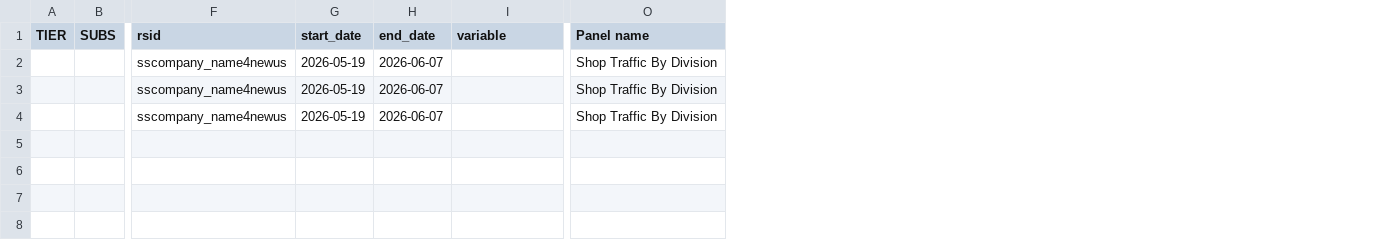
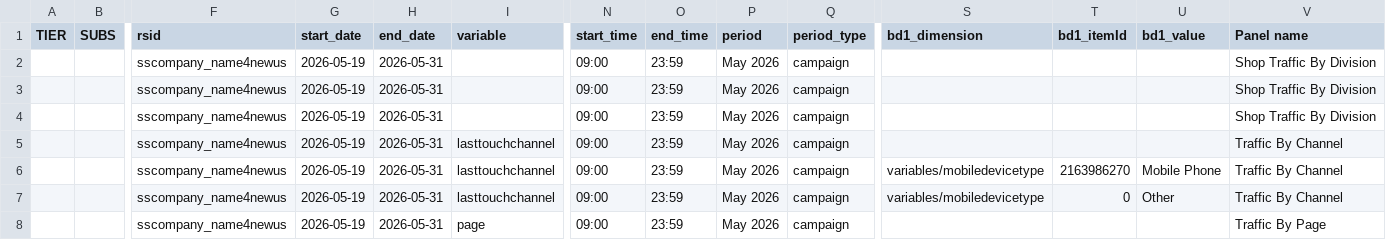
Before and after one commit to jjonghyunn/AA-Segments-Maker-by-API, a CSV file: data_extract/output/_union_standard_wide_example.csv, drawn as a sheet; only a part is shown, gaps mark what is left out; rows hold the shown columns only; the diff names each change by its address in the sheet, - before the commit and + after, or states it on an @@ line.

```diff
--- a/data_extract/output/_union_standard_wide_example.csv
+++ b/data_extract/output/_union_standard_wide_example.csv
+column N (start_time), rows 2-4: all 09:00
+column O (end_time), rows 2-4: all 23:59
+column P (period), rows 2-4: all May 2026
+column Q (period_type), rows 2-4: all campaign
+column S (bd1_dimension), empty
+column T (bd1_itemId), empty
+column U (bd1_value), empty
-H2:H4 (end_date): 2026-06-07
+H2:H4 (end_date): 2026-05-31
+row 5:  |  | sscompany_name4newus | 2026-05-19 | 2026-05-31 | lasttouchchannel | 09:00 | 23:59 | May 2026 | campaign |  |  |  | Traffic By Channel
+row 6:  |  | sscompany_name4newus | 2026-05-19 | 2026-05-31 | lasttouchchannel | 09:00 | 23:59 | May 2026 | campaign | variables/mobiledevicetype | 2163986270 | Mobile Phone | Traffic By Channel
+row 7:  |  | sscompany_name4newus | 2026-05-19 | 2026-05-31 | lasttouchchannel | 09:00 | 23:59 | May 2026 | campaign | variables/mobiledevicetype | 0 | Other | Traffic By Channel
+row 8:  |  | sscompany_name4newus | 2026-05-19 | 2026-05-31 | page | 09:00 | 23:59 | May 2026 | campaign |  |  |  | Traffic By Page
```
Also changed, not shown: data_extract/output/_union_standard_example.csv, data_extract/output/stack_data_extract_example.csv, 3 other files.
